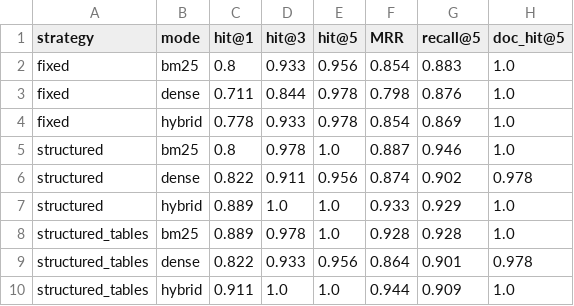
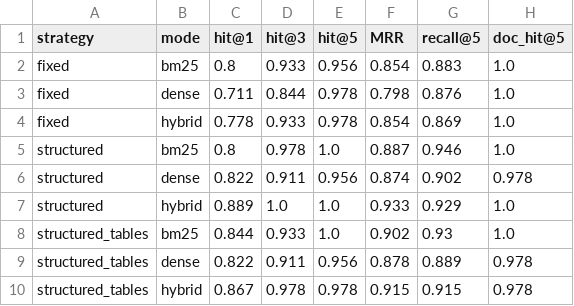
Before and after one commit to Pang512/malaysia-credit-card-rag, a CSV file: eval/results/retrieval_summary.csv, drawn as a sheet.

```diff
--- a/eval/results/retrieval_summary.csv
+++ b/eval/results/retrieval_summary.csv
@@ -7,4 +7,4 @@ structured,dense,0.822,0.911,0.956,0.874,0.902,0.978
 structured,hybrid,0.889,1.0,1.0,0.933,0.929,1.0
-structured_tables,bm25,0.889,0.978,1.0,0.928,0.928,1.0
-structured_tables,dense,0.822,0.933,0.956,0.864,0.901,0.978
-structured_tables,hybrid,0.911,1.0,1.0,0.944,0.909,1.0
+structured_tables,bm25,0.844,0.933,1.0,0.902,0.93,1.0
+structured_tables,dense,0.822,0.911,0.956,0.878,0.889,0.978
+structured_tables,hybrid,0.867,0.978,0.978,0.915,0.915,0.978
```
Also changed, not shown: eval/results/retrieval_per_question.csv, 9 other files.
